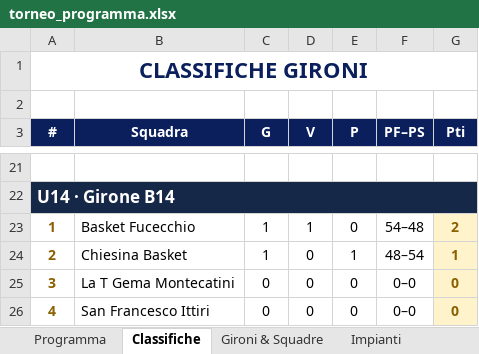
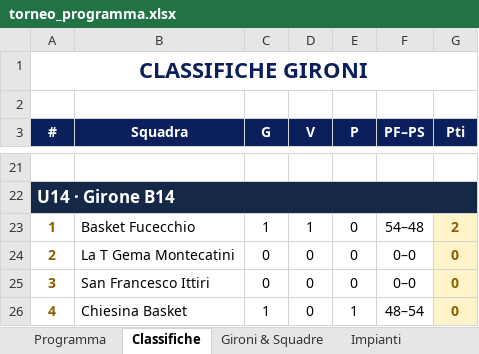
Before and after one commit to alecsal/trofeo-monsummano, an Excel workbook: torneo_programma.xlsx, sheet Classifiche, drawn as a sheet; only a part is shown, gaps mark what is left out; values as stored, in another font and other column widths than the file's, no borders; the diff names each change by its address in the sheet, - before the commit and + after, or states it on an @@ line.

```diff
--- a/torneo_programma.xlsx (sheet Classifiche)
+++ b/torneo_programma.xlsx (sheet Classifiche)
-B24 (Squadra): Chiesina Basket
+B24 (Squadra): La T Gema Montecatini
-C24 (G): 1
+C24 (G): 0
-E24 (P): 1
+E24 (P): 0
-F24 (PF–PS): 48–54
+F24 (PF–PS): 0–0
-G24 (Pti): 1
+G24 (Pti): 0
-B25 (Squadra): La T Gema Montecatini
+B25 (Squadra): San Francesco Ittiri
-B26 (Squadra): San Francesco Ittiri
+B26 (Squadra): Chiesina Basket
-C26 (G): 0
+C26 (G): 1
-E26 (P): 0
+E26 (P): 1
-F26 (PF–PS): 0–0
+F26 (PF–PS): 48–54
```
Also changed, not shown: griglia_pranzi_torneo.xlsx.
